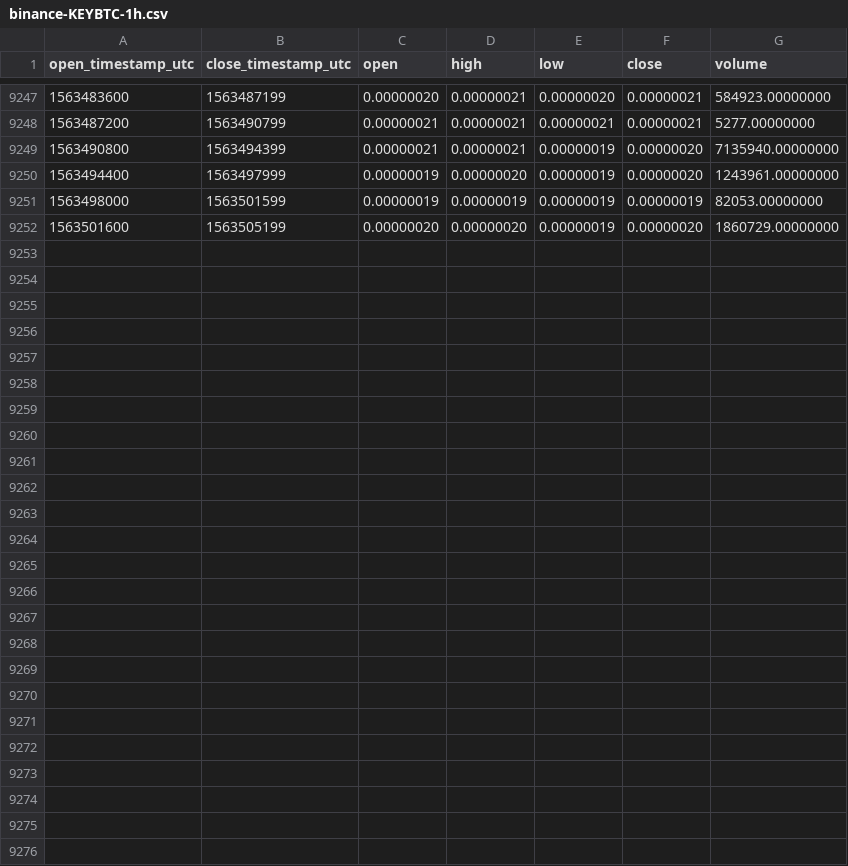
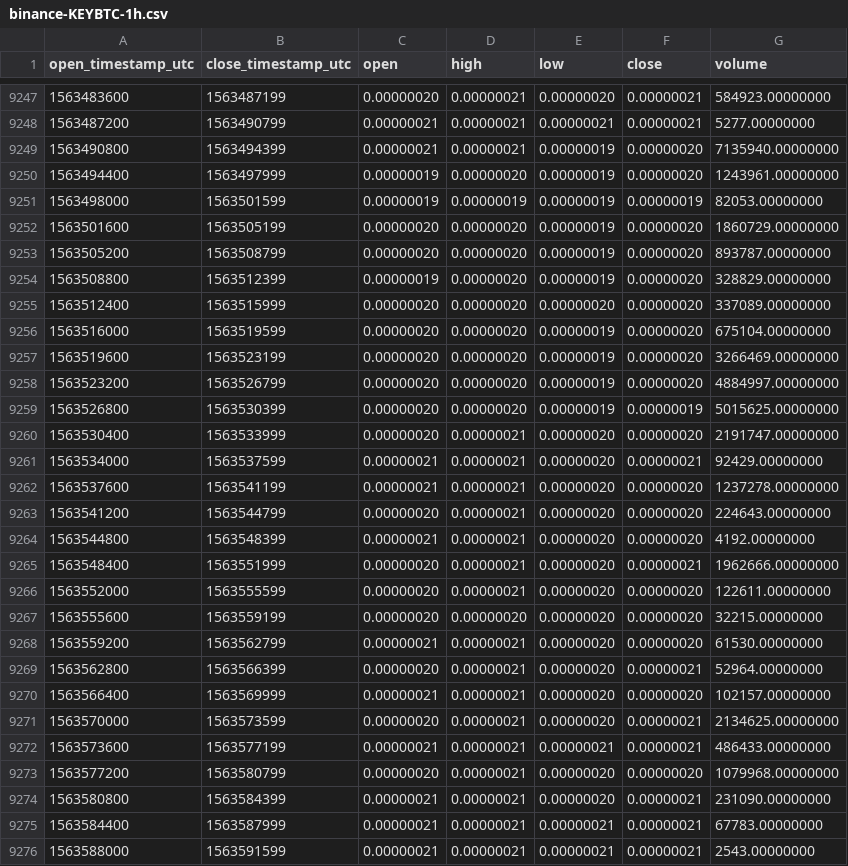
Before and after one commit to cryptobigbro/binance-KEYBTC, a CSV file: binance-KEYBTC-1h.csv, drawn as a sheet; only a part is shown, gaps mark what is left out; the diff names each change by its address in the sheet, - before the commit and + after, or states it on an @@ line.

Commit message:
Update OHLCV data.

```diff
--- a/binance-KEYBTC-1h.csv
+++ b/binance-KEYBTC-1h.csv
+row 9253: 1563505200 | 1563508799 | 0.00000020 | 0.00000020 | 0.00000019 | 0.00000020 | 893787.00000000
+row 9254: 1563508800 | 1563512399 | 0.00000019 | 0.00000020 | 0.00000019 | 0.00000020 | 328829.00000000
+row 9255: 1563512400 | 1563515999 | 0.00000020 | 0.00000020 | 0.00000020 | 0.00000020 | 337089.00000000
+row 9256: 1563516000 | 1563519599 | 0.00000020 | 0.00000020 | 0.00000019 | 0.00000020 | 675104.00000000
+row 9257: 1563519600 | 1563523199 | 0.00000020 | 0.00000020 | 0.00000019 | 0.00000020 | 3266469.00000000
+row 9258: 1563523200 | 1563526799 | 0.00000020 | 0.00000020 | 0.00000019 | 0.00000020 | 4884997.00000000
+row 9259: 1563526800 | 1563530399 | 0.00000020 | 0.00000020 | 0.00000019 | 0.00000019 | 5015625.00000000
+row 9260: 1563530400 | 1563533999 | 0.00000020 | 0.00000021 | 0.00000020 | 0.00000020 | 2191747.00000000
+row 9261: 1563534000 | 1563537599 | 0.00000021 | 0.00000021 | 0.00000020 | 0.00000021 | 92429.00000000
+row 9262: 1563537600 | 1563541199 | 0.00000021 | 0.00000021 | 0.00000020 | 0.00000020 | 1237278.00000000
+row 9263: 1563541200 | 1563544799 | 0.00000020 | 0.00000021 | 0.00000020 | 0.00000020 | 224643.00000000
+row 9264: 1563544800 | 1563548399 | 0.00000021 | 0.00000021 | 0.00000020 | 0.00000020 | 4192.00000000
+row 9265: 1563548400 | 1563551999 | 0.00000020 | 0.00000021 | 0.00000020 | 0.00000021 | 1962666.00000000
+row 9266: 1563552000 | 1563555599 | 0.00000020 | 0.00000021 | 0.00000020 | 0.00000020 | 122611.00000000
+row 9267: 1563555600 | 1563559199 | 0.00000020 | 0.00000020 | 0.00000020 | 0.00000020 | 32215.00000000
+row 9268: 1563559200 | 1563562799 | 0.00000021 | 0.00000021 | 0.00000020 | 0.00000020 | 61530.00000000
+row 9269: 1563562800 | 1563566399 | 0.00000020 | 0.00000021 | 0.00000020 | 0.00000021 | 52964.00000000
+row 9270: 1563566400 | 1563569999 | 0.00000021 | 0.00000021 | 0.00000020 | 0.00000020 | 102157.00000000
+row 9271: 1563570000 | 1563573599 | 0.00000020 | 0.00000021 | 0.00000020 | 0.00000021 | 2134625.00000000
+row 9272: 1563573600 | 1563577199 | 0.00000021 | 0.00000021 | 0.00000021 | 0.00000021 | 486433.00000000
+row 9273: 1563577200 | 1563580799 | 0.00000020 | 0.00000021 | 0.00000020 | 0.00000020 | 1079968.00000000
+row 9274: 1563580800 | 1563584399 | 0.00000021 | 0.00000021 | 0.00000020 | 0.00000021 | 231090.00000000
+row 9275: 1563584400 | 1563587999 | 0.00000021 | 0.00000021 | 0.00000021 | 0.00000021 | 67783.00000000
+row 9276: 1563588000 | 1563591599 | 0.00000021 | 0.00000021 | 0.00000021 | 0.00000021 | 2543.00000000
```
Also changed, not shown: binance-KEYBTC-1d.csv.
